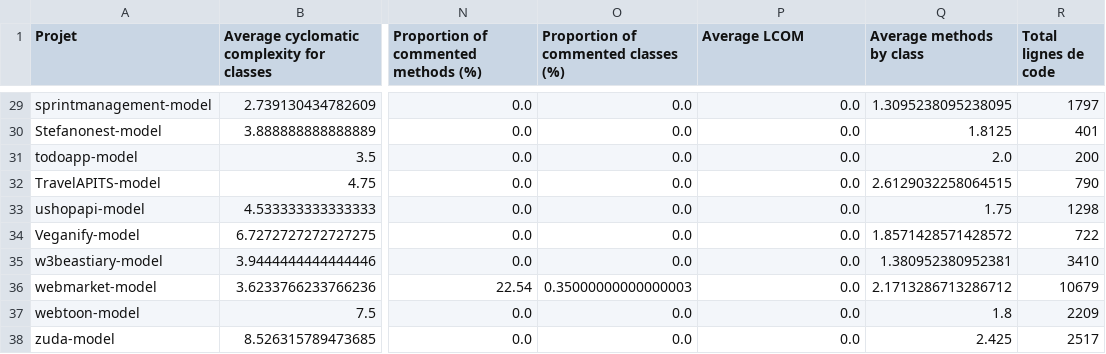
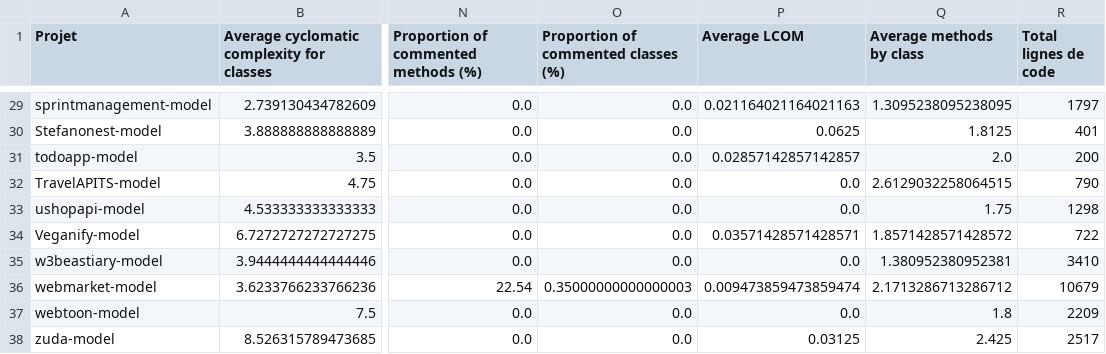
Before and after one commit to RobinHermet/Pharo_Project, a CSV file: data/results/nestjsResults.csv, drawn as a sheet; only a part is shown, gaps mark what is left out; the diff covers the shown part only; the diff names each change by its address in the sheet, - before the commit and + after, or states it on an @@ line.

```diff
--- a/data/results/nestjsResults.csv
+++ b/data/results/nestjsResults.csv
-P29 (Average LCOM): 0.0
+P29 (Average LCOM): 0.021164021164021163
-P30 (Average LCOM): 0.0
+P30 (Average LCOM): 0.0625
-P31 (Average LCOM): 0.0
+P31 (Average LCOM): 0.02857142857142857
-P34 (Average LCOM): 0.0
+P34 (Average LCOM): 0.03571428571428571
-P36 (Average LCOM): 0.0
+P36 (Average LCOM): 0.009473859473859474
-P38 (Average LCOM): 0.0
+P38 (Average LCOM): 0.03125
```
Also changed, not shown: 19 edited cells elsewhere in this file, data/results/correlation_results.csv, data/results/loopbackResults.csv, 19 other files.
